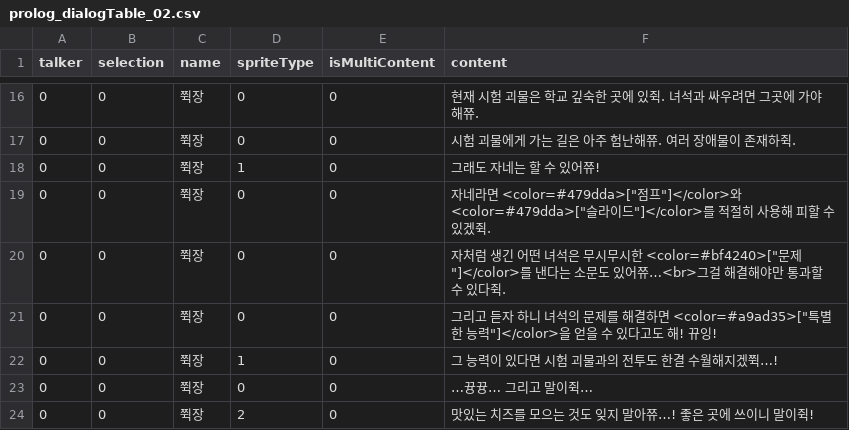
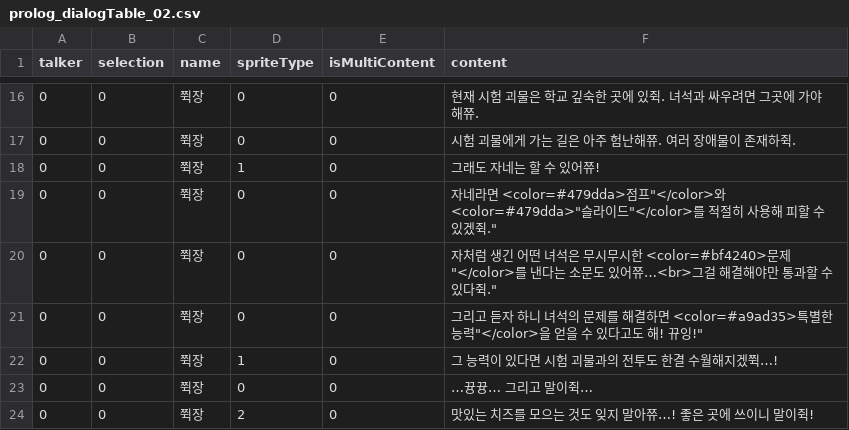
Before and after one commit to SWUGameDev/MathRangers, a CSV file: Assets/Resources/DialogScript/prolog_dialogTable_02.csv, drawn as a sheet; only a part is shown, gaps mark what is left out.

```diff
--- a/Assets/Resources/DialogScript/prolog_dialogTable_02.csv
+++ b/Assets/Resources/DialogScript/prolog_dialogTable_02.csv
@@ -18,5 +18,5 @@ talker,selection,name,spriteType,isMultiContent,content
 0,0,쮝장,1,0,그래도 자네는 할 수 있어쮸!
-0,0,쮝장,0,0,"자네라면 <color=#479dda>[""점프""]</color>와 <color=#479dda>[""슬라이드""]</color>를 적절히 사용해 피할 수 있겠쥑."
-0,0,쮝장,0,0,"자처럼 생긴 어떤 녀석은 무시무시한 <color=#bf4240>[""문제""]</color>를 낸다는 소문도 있어쮸…<br>그걸 해결해야만 통과할 수 있다쥑."
-0,0,쮝장,0,0,"그리고 듣자 하니 녀석의 문제를 해결하면 <color=#a9ad35>[""특별한 능력""]</color>을 얻을 수 있다고도 해! 뀨잉!"
+0,0,쮝장,0,0,"자네라면 <color=#479dda>"점프"</color>와 <color=#479dda>"슬라이드"</color>를 적절히 사용해 피할 수 있겠쥑."
+0,0,쮝장,0,0,"자처럼 생긴 어떤 녀석은 무시무시한 <color=#bf4240>"문제"</color>를 낸다는 소문도 있어쮸…<br>그걸 해결해야만 통과할 수 있다쥑."
+0,0,쮝장,0,0,"그리고 듣자 하니 녀석의 문제를 해결하면 <color=#a9ad35>"특별한 능력"</color>을 얻을 수 있다고도 해! 뀨잉!"
 0,0,쮝장,1,0,그 능력이 있다면 시험 괴물과의 전투도 한결 수월해지겠쮝…!
```
Also changed, not shown: Assets/Resources/DialogScript/prolog_dialogTable_01.csv, Assets/Resources/DialogScript/prolog_dialogTable_02_ENG.csv.
